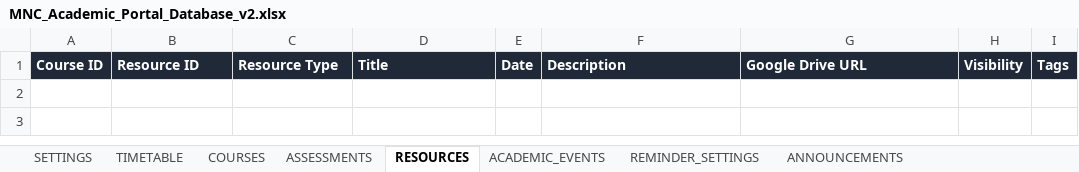
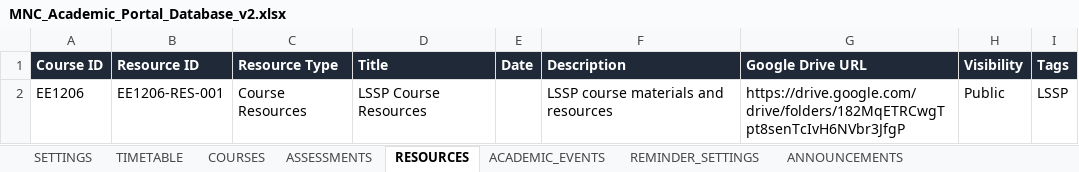
Before and after one commit to ma25btech11015-web/mnc-academic-portal, an Excel workbook: data-source/MNC_Academic_Portal_Database_v2.xlsx, sheet RESOURCES, drawn as a sheet; values as stored, in another font and other column widths than the file's, no borders; the diff names each change by its address in the sheet, - before the commit and + after, or states it on an @@ line.

Commit message:
Add LSSP course resources

```diff
--- a/data-source/MNC_Academic_Portal_Database_v2.xlsx (sheet RESOURCES)
+++ b/data-source/MNC_Academic_Portal_Database_v2.xlsx (sheet RESOURCES)
+row 2: EE1206 | EE1206-RES-001 | Course Resources | LSSP Course Resources |  | LSSP course materials and resources | https://drive.google.com/drive/folders/182MqETRCwgTpt8senTcIvH6NVbr3JfgP | Public | LSSP
```
Also changed, not shown: sheet TIMETABLE, 1 other file.
